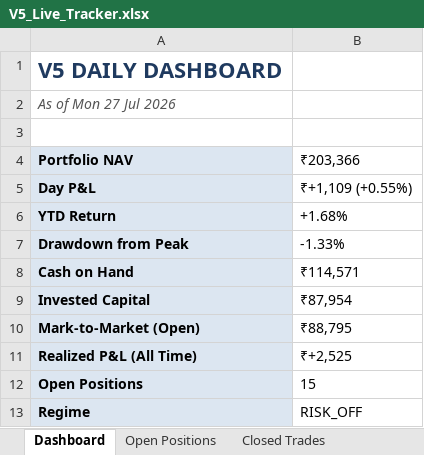
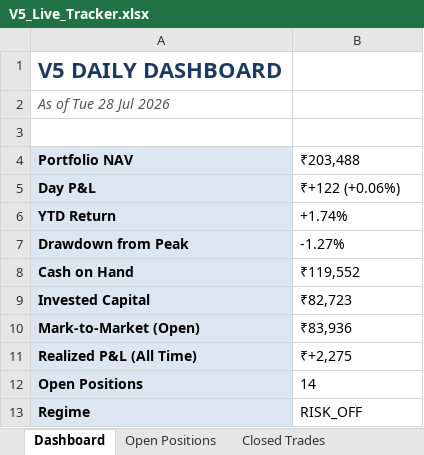
Before and after one commit to shubhamkrpal3-web/v5-stockpicker, an Excel workbook: V5_Live_Tracker.xlsx, sheet Dashboard, drawn as a sheet; values as stored, in another font and other column widths than the file's, no borders; the diff names each change by its address in the sheet, - before the commit and + after, or states it on an @@ line.

```diff
--- a/V5_Live_Tracker.xlsx (sheet Dashboard)
+++ b/V5_Live_Tracker.xlsx (sheet Dashboard)
-A2 (Portfolio NAV): As of Mon 27 Jul 2026
+A2 (Portfolio NAV): As of Tue 28 Jul 2026
-B4: ₹203,366
+B4: ₹203,488
-B5 (₹203,488): ₹+1,109 (+0.55%)
+B5 (₹203,488): ₹+122 (+0.06%)
-B6 (₹203,488): +1.68%
+B6 (₹203,488): +1.74%
-B7 (₹203,488): -1.33%
+B7 (₹203,488): -1.27%
-B8 (₹203,488): ₹114,571
+B8 (₹203,488): ₹119,552
-B9 (₹203,488): ₹87,954
+B9 (₹203,488): ₹82,723
-B10 (₹203,488): ₹88,795
+B10 (₹203,488): ₹83,936
-B11 (₹203,488): ₹+2,525
+B11 (₹203,488): ₹+2,275
-B12 (₹203,488): 15
+B12 (₹203,488): 14
```
Also changed, not shown: sheet Today's Signal, sheet Open Positions, sheet Closed Trades, sheet Equity Curve, 11 other files.
